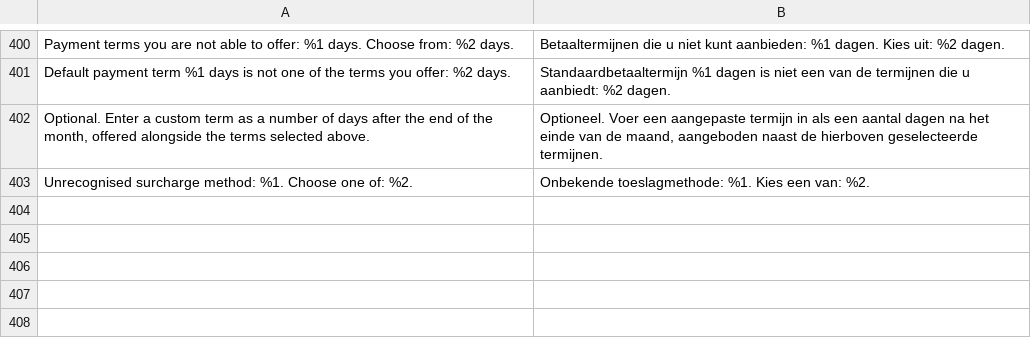
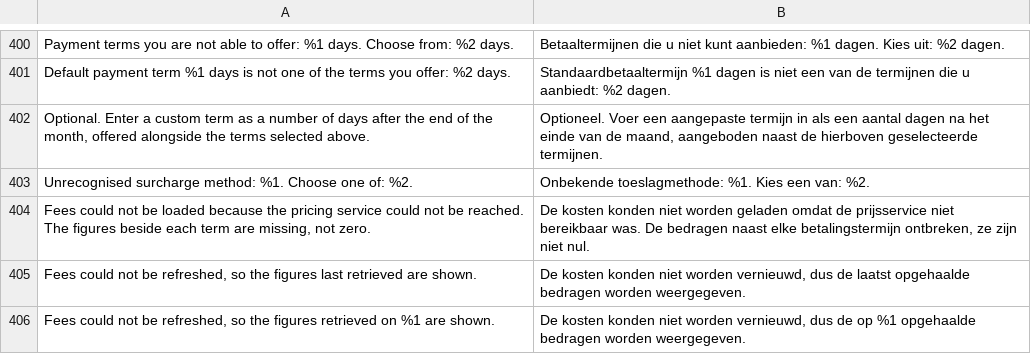
Before and after one commit to two-inc/magento-plugin, a CSV file: i18n/nl_NL.csv, drawn as a sheet; only a part is shown, gaps mark what is left out; the diff names each change by its address in the sheet, - before the commit and + after, or states it on an @@ line.

```diff
--- a/i18n/nl_NL.csv
+++ b/i18n/nl_NL.csv
+row 404: Fees could not be loaded because the pricing service could not be reached. The figures beside each term are missing, not zero. | De kosten konden niet worden geladen omdat de prijsservice niet bereikbaar was. De bedragen naast elke betalingstermijn ontbreken, ze zijn niet nul.
+row 405: Fees could not be refreshed, so the figures last retrieved are shown. | De kosten konden niet worden vernieuwd, dus de laatst opgehaalde bedragen worden weergegeven.
+row 406: Fees could not be refreshed, so the figures retrieved on %1 are shown. | De kosten konden niet worden vernieuwd, dus de op %1 opgehaalde bedragen worden weergegeven.
```
Also changed, not shown: i18n/nb_NO.csv, i18n/sv_SE.csv, 5 other files.
